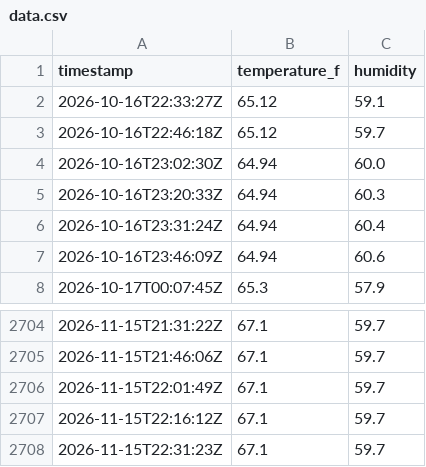
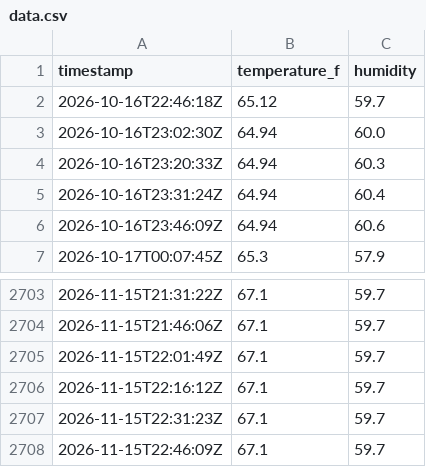
Before and after one commit to maddadh/dht-dashboard, a CSV file: data.csv, drawn as a sheet; only a part is shown, gaps mark what is left out.

```diff
--- a/data.csv
+++ b/data.csv
@@ -1,3 +1,2 @@
 timestamp,temperature_f,humidity
-2026-10-16T22:33:27Z,65.12,59.1
 2026-10-16T22:46:18Z,65.12,59.7
@@ -2708 +2707,2 @@ timestamp,temperature_f,humidity
 2026-11-15T22:31:23Z,67.1,59.7
+2026-11-15T22:46:09Z,67.1,59.7
```
